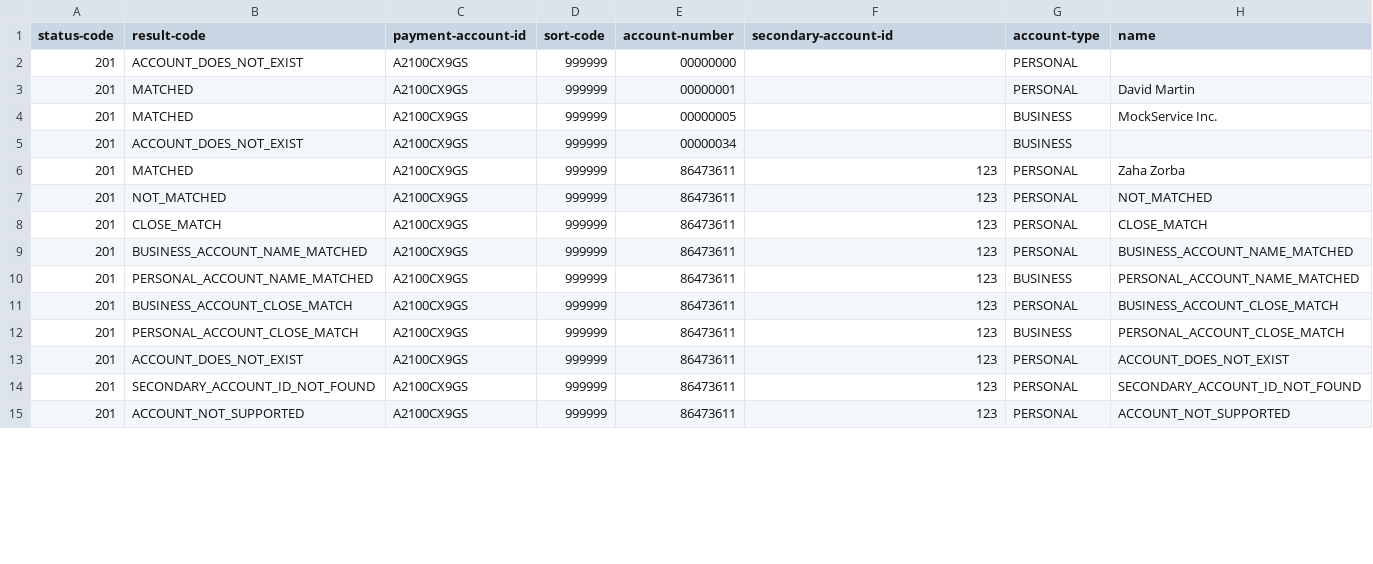
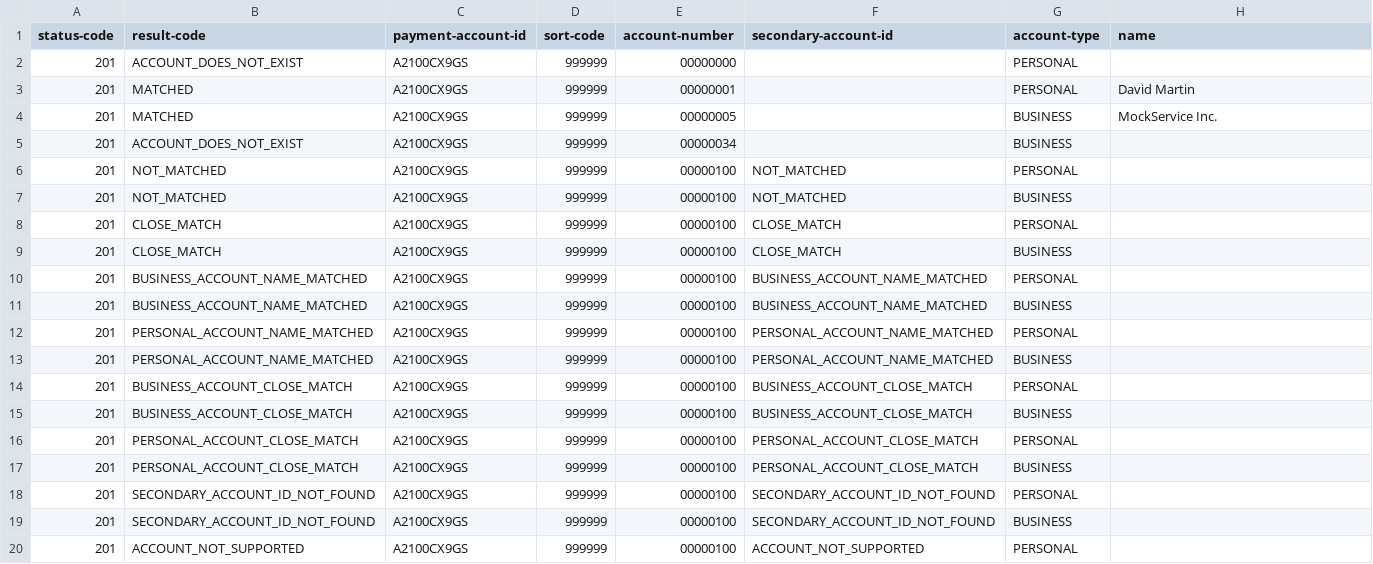
Before and after one commit to hmrc/bank-account-reputation-third-parties-stub, a CSV file: conf/data/modulr-data.csv, drawn as a sheet; only a part is shown; the diff covers the shown part only.

Commit message:
CIR-1825 Remove name matching + easier acces to each result code (uses rollnumber)

```diff
--- a/conf/data/modulr-data.csv
+++ b/conf/data/modulr-data.csv
@@ -5,11 +5,16 @@ status-code,result-code,payment-account-id,sort-code,account-number,secondary-ac
 201,ACCOUNT_DOES_NOT_EXIST,A2100CX9GS,999999,00000034,,BUSINESS,
-201,MATCHED,A2100CX9GS,999999,86473611,123,PERSONAL,Zaha Zorba
-201,NOT_MATCHED,A2100CX9GS,999999,86473611,123,PERSONAL,NOT_MATCHED
-201,CLOSE_MATCH,A2100CX9GS,999999,86473611,123,PERSONAL,CLOSE_MATCH
-201,BUSINESS_ACCOUNT_NAME_MATCHED,A2100CX9GS,999999,86473611,123,PERSONAL,BUSINESS_ACCOUNT_NAME_MATCHED
-201,PERSONAL_ACCOUNT_NAME_MATCHED,A2100CX9GS,999999,86473611,123,BUSINESS,PERSONAL_ACCOUNT_NAME_MATCHED
-201,BUSINESS_ACCOUNT_CLOSE_MATCH,A2100CX9GS,999999,86473611,123,PERSONAL,BUSINESS_ACCOUNT_CLOSE_MATCH
-201,PERSONAL_ACCOUNT_CLOSE_MATCH,A2100CX9GS,999999,86473611,123,BUSINESS,PERSONAL_ACCOUNT_CLOSE_MATCH
-201,ACCOUNT_DOES_NOT_EXIST,A2100CX9GS,999999,86473611,123,PERSONAL,ACCOUNT_DOES_NOT_EXIST
-201,SECONDARY_ACCOUNT_ID_NOT_FOUND,A2100CX9GS,999999,86473611,123,PERSONAL,SECONDARY_ACCOUNT_ID_NOT_FOUND
-201,ACCOUNT_NOT_SUPPORTED,A2100CX9GS,999999,86473611,123,PERSONAL,ACCOUNT_NOT_SUPPORTED
+201,NOT_MATCHED,A2100CX9GS,999999,00000100,NOT_MATCHED,PERSONAL,
+201,NOT_MATCHED,A2100CX9GS,999999,00000100,NOT_MATCHED,BUSINESS,
+201,CLOSE_MATCH,A2100CX9GS,999999,00000100,CLOSE_MATCH,PERSONAL,
+201,CLOSE_MATCH,A2100CX9GS,999999,00000100,CLOSE_MATCH,BUSINESS,
+201,BUSINESS_ACCOUNT_NAME_MATCHED,A2100CX9GS,999999,00000100,BUSINESS_ACCOUNT_NAME_MATCHED,PERSONAL,
+201,BUSINESS_ACCOUNT_NAME_MATCHED,A2100CX9GS,999999,00000100,BUSINESS_ACCOUNT_NAME_MATCHED,BUSINESS,
+201,PERSONAL_ACCOUNT_NAME_MATCHED,A2100CX9GS,999999,00000100,PERSONAL_ACCOUNT_NAME_MATCHED,PERSONAL,
+201,PERSONAL_ACCOUNT_NAME_MATCHED,A2100CX9GS,999999,00000100,PERSONAL_ACCOUNT_NAME_MATCHED,BUSINESS,
+201,BUSINESS_ACCOUNT_CLOSE_MATCH,A2100CX9GS,999999,00000100,BUSINESS_ACCOUNT_CLOSE_MATCH,PERSONAL,
+201,BUSINESS_ACCOUNT_CLOSE_MATCH,A2100CX9GS,999999,00000100,BUSINESS_ACCOUNT_CLOSE_MATCH,BUSINESS,
+201,PERSONAL_ACCOUNT_CLOSE_MATCH,A2100CX9GS,999999,00000100,PERSONAL_ACCOUNT_CLOSE_MATCH,PERSONAL,
+201,PERSONAL_ACCOUNT_CLOSE_MATCH,A2100CX9GS,999999,00000100,PERSONAL_ACCOUNT_CLOSE_MATCH,BUSINESS,
+201,SECONDARY_ACCOUNT_ID_NOT_FOUND,A2100CX9GS,999999,00000100,SECONDARY_ACCOUNT_ID_NOT_FOUND,PERSONAL,
+201,SECONDARY_ACCOUNT_ID_NOT_FOUND,A2100CX9GS,999999,00000100,SECONDARY_ACCOUNT_ID_NOT_FOUND,BUSINESS,
+201,ACCOUNT_NOT_SUPPORTED,A2100CX9GS,999999,00000100,ACCOUNT_NOT_SUPPORTED,PERSONAL,
```
Also changed, not shown: 4 added rows and 9 edited cells elsewhere in this file, 2 other files.
